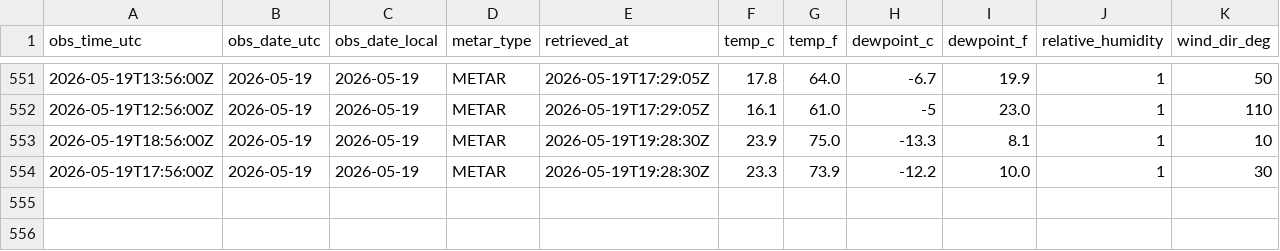
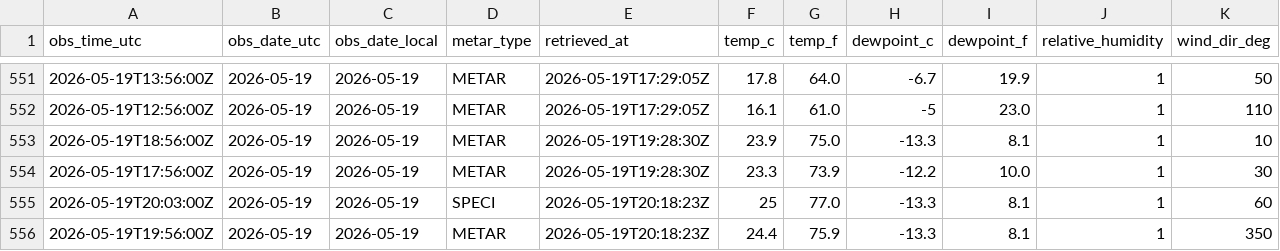
Before and after one commit to jjha911-a11y/nws-forecast-collector, a CSV file: data/observations_metar.csv, drawn as a sheet; only a part is shown, gaps mark what is left out; rows hold the shown columns only; the diff names each change by its address in the sheet, - before the commit and + after, or states it on an @@ line.

```diff
--- a/data/observations_metar.csv
+++ b/data/observations_metar.csv
+row 555: 2026-05-19T20:03:00Z | 2026-05-19 | 2026-05-19 | SPECI | 2026-05-19T20:18:23Z | 25 | 77.0 | -13.3 | 8.1 | 1 | 60
+row 556: 2026-05-19T19:56:00Z | 2026-05-19 | 2026-05-19 | METAR | 2026-05-19T20:18:23Z | 24.4 | 75.9 | -13.3 | 8.1 | 1 | 350
```
